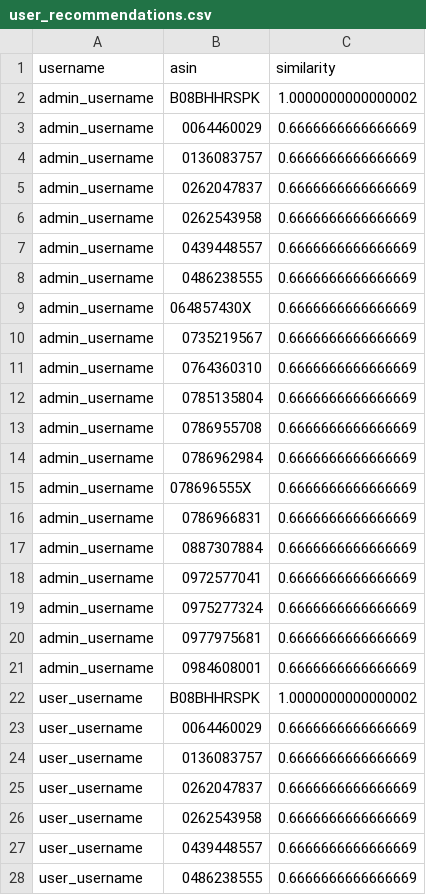
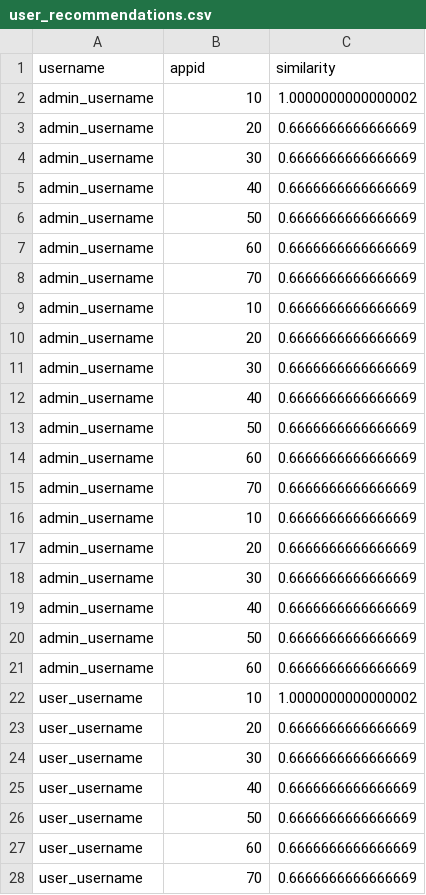
Before and after one commit to pinstripezebra/recommender_system, a CSV file: Data/user_recommendations.csv, drawn as a sheet; only a part is shown; the diff covers the shown part only.

Commit message:
updating recommender system for initial load with steam data

```diff
--- a/Data/user_recommendations.csv
+++ b/Data/user_recommendations.csv
@@ -1,28 +1,28 @@
-username,asin,similarity
-admin_username,B08BHHRSPK,1.0000000000000002
-admin_username,0064460029,0.6666666666666669
-admin_username,0136083757,0.6666666666666669
-admin_username,0262047837,0.6666666666666669
-admin_username,0262543958,0.6666666666666669
-admin_username,0439448557,0.6666666666666669
-admin_username,0486238555,0.6666666666666669
-admin_username,064857430X,0.6666666666666669
-admin_username,0735219567,0.6666666666666669
-admin_username,0764360310,0.6666666666666669
-admin_username,0785135804,0.6666666666666669
-admin_username,0786955708,0.6666666666666669
-admin_username,0786962984,0.6666666666666669
-admin_username,078696555X,0.6666666666666669
-admin_username,0786966831,0.6666666666666669
-admin_username,0887307884,0.6666666666666669
-admin_username,0972577041,0.6666666666666669
-admin_username,0975277324,0.6666666666666669
-admin_username,0977975681,0.6666666666666669
-admin_username,0984608001,0.6666666666666669
-user_username,B08BHHRSPK,1.0000000000000002
-user_username,0064460029,0.6666666666666669
-user_username,0136083757,0.6666666666666669
-user_username,0262047837,0.6666666666666669
-user_username,0262543958,0.6666666666666669
-user_username,0439448557,0.6666666666666669
-user_username,0486238555,0.6666666666666669
+username,appid,similarity
+admin_username,10,1.0000000000000002
+admin_username,20,0.6666666666666669
+admin_username,30,0.6666666666666669
+admin_username,40,0.6666666666666669
+admin_username,50,0.6666666666666669
+admin_username,60,0.6666666666666669
+admin_username,70,0.6666666666666669
+admin_username,10,0.6666666666666669
+admin_username,20,0.6666666666666669
+admin_username,30,0.6666666666666669
+admin_username,40,0.6666666666666669
+admin_username,50,0.6666666666666669
+admin_username,60,0.6666666666666669
+admin_username,70,0.6666666666666669
+admin_username,10,0.6666666666666669
+admin_username,20,0.6666666666666669
+admin_username,30,0.6666666666666669
+admin_username,40,0.6666666666666669
+admin_username,50,0.6666666666666669
+admin_username,60,0.6666666666666669
+user_username,10,1.0000000000000002
+user_username,20,0.6666666666666669
+user_username,30,0.6666666666666669
+user_username,40,0.6666666666666669
+user_username,50,0.6666666666666669
+user_username,60,0.6666666666666669
+user_username,70,0.6666666666666669
```
Also changed, not shown: 13 edited cells elsewhere in this file, 2 other files.
